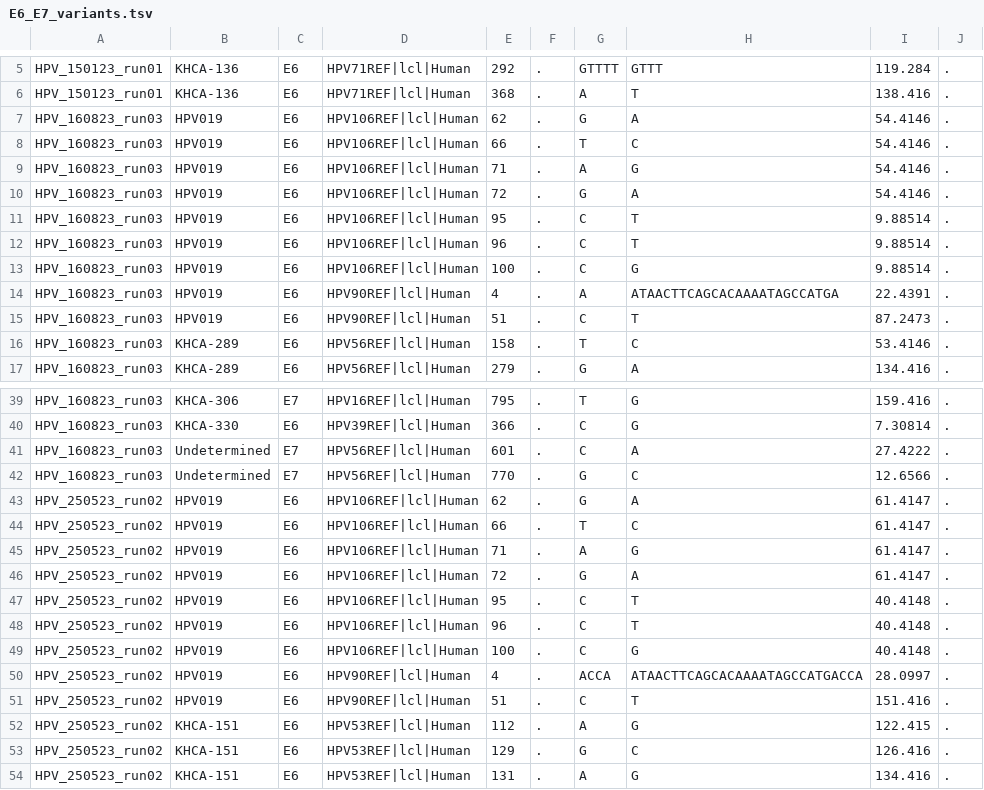
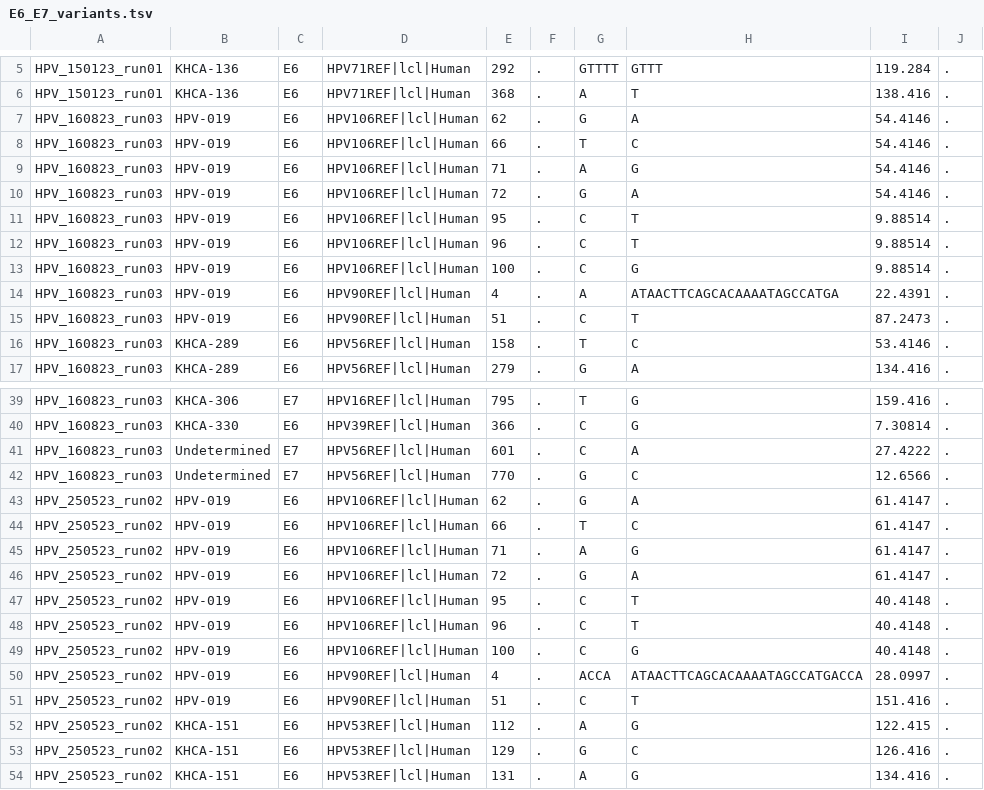
Before and after one commit to baia-ipc/kh-hivp-hpv, a TSV file: analysis-input1/002.0.bowtie_vs_pave/reports/E6_E7_variants.tsv, drawn as a sheet; only a part is shown, gaps mark what is left out; the diff names each change by its address in the sheet, - before the commit and + after, or states it on an @@ line.

Commit message:
Normalize HPV IDs in analysis-input1 reports

```diff
--- a/analysis-input1/002.0.bowtie_vs_pave/reports/E6_E7_variants.tsv
+++ b/analysis-input1/002.0.bowtie_vs_pave/reports/E6_E7_variants.tsv
-B7:B15: HPV019
+B7:B15: HPV-019
-B43:B51: HPV019
+B43:B51: HPV-019
```
Also changed, not shown: analysis-input1/002.0.bowtie_vs_pave/reports/strains.tsv, analysis-input1/004.0.bowtie_vs_pave.E6/reports/depth_stats.filtered.tsv, 9 other files.
